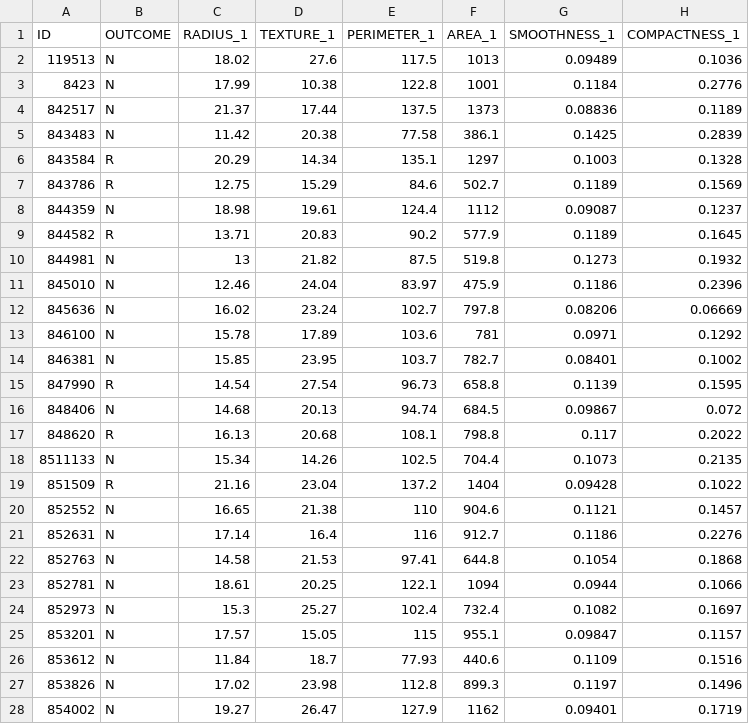
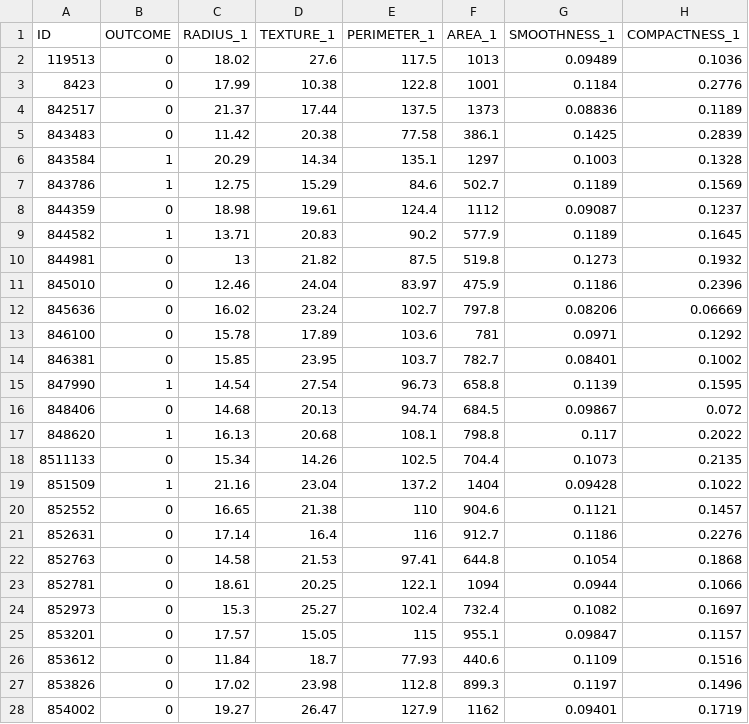
Before and after one commit to EmD4blju/breast_cancer_prognosis, a CSV file: dataset/wpbc_original.csv, drawn as a sheet; only a part is shown; the diff covers the shown part only; the diff names each change by its address in the sheet, - before the commit and + after, or states it on an @@ line.

```diff
--- a/dataset/wpbc_original.csv
+++ b/dataset/wpbc_original.csv
-B2:B5 (OUTCOME): N
+B2:B5 (OUTCOME): 0
-B6:B7 (OUTCOME): R
+B6:B7 (OUTCOME): 1
-B8 (OUTCOME): N
+B8 (OUTCOME): 0
-B9 (OUTCOME): R
+B9 (OUTCOME): 1
-B10:B14 (OUTCOME): N
+B10:B14 (OUTCOME): 0
-B15 (OUTCOME): R
+B15 (OUTCOME): 1
-B16 (OUTCOME): N
+B16 (OUTCOME): 0
-B17 (OUTCOME): R
+B17 (OUTCOME): 1
-B18 (OUTCOME): N
+B18 (OUTCOME): 0
-B19 (OUTCOME): R
+B19 (OUTCOME): 1
-B20:B28 (OUTCOME): N
+B20:B28 (OUTCOME): 0
```
Also changed, not shown: 171 edited cells elsewhere in this file, dataset/wpbc_best_features.csv, 2 other files.
